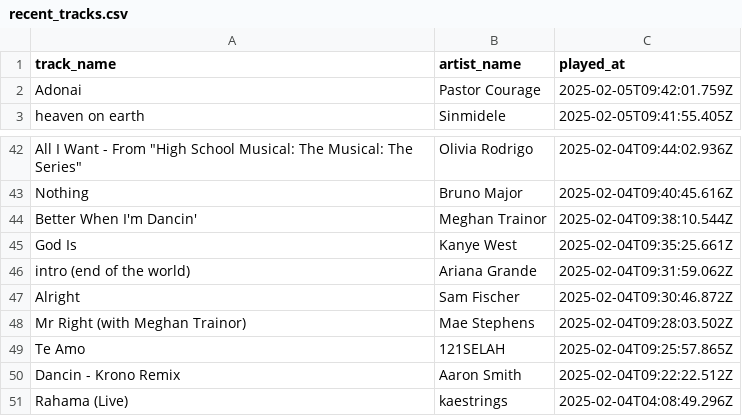
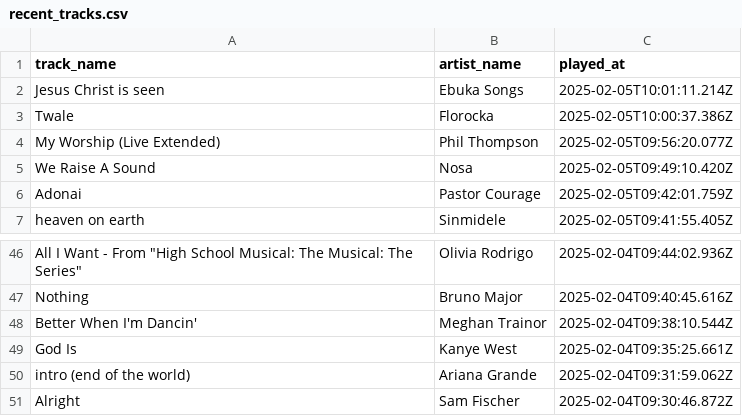
Before and after one commit to ifeomavera/ETL-pipeline-with-Postgres-and-Apache-Spark, a CSV file: recent_tracks.csv, drawn as a sheet; only a part is shown, gaps mark what is left out.

```diff
--- a/recent_tracks.csv
+++ b/recent_tracks.csv
@@ -1,2 +1,6 @@
 track_name,artist_name,played_at
+Jesus Christ is seen,Ebuka Songs,2025-02-05T10:01:11.214Z
+Twale,Florocka,2025-02-05T10:00:37.386Z
+My Worship (Live Extended),Phil Thompson,2025-02-05T09:56:20.077Z
+We Raise A Sound,Nosa,2025-02-05T09:49:10.420Z
 Adonai,Pastor Courage,2025-02-05T09:42:01.759Z
@@ -47,5 +51 @@ intro (end of the world),Ariana Grande,2025-02-04T09:31:59.062Z
 Alright,Sam Fischer,2025-02-04T09:30:46.872Z
-Mr Right (with Meghan Trainor),Mae Stephens,2025-02-04T09:28:03.502Z
-Te Amo,121SELAH,2025-02-04T09:25:57.865Z
-Dancin - Krono Remix,Aaron Smith,2025-02-04T09:22:22.512Z
-Rahama (Live),kaestrings,2025-02-04T04:08:49.296Z
```
Also changed, not shown: all_recent_tracks.csv, all_top_tracks.csv, 4 other files.
